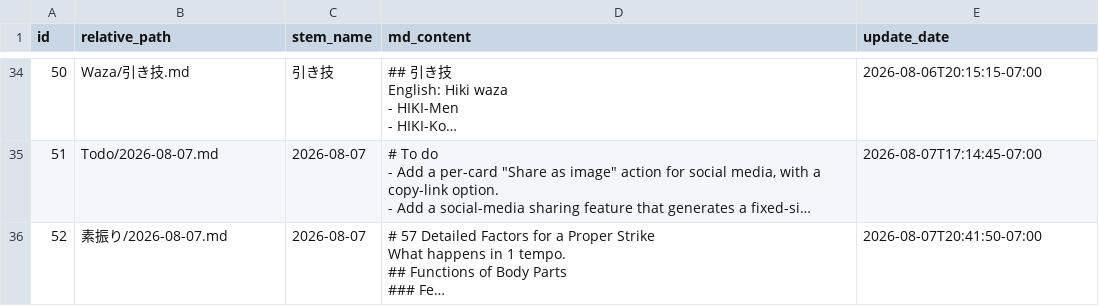
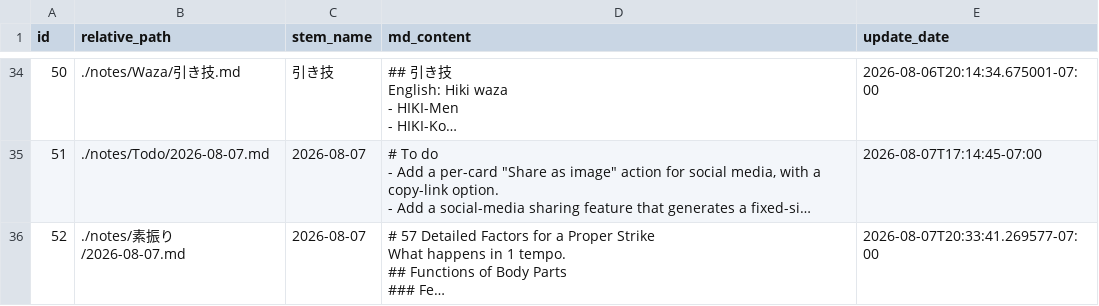
Before and after one commit to KaimingTao/Thinking-Kendo, a CSV file: notes.csv, drawn as a sheet; only a part is shown, gaps mark what is left out; long unchanged cells end in …; the diff covers the shown part only; the diff names each change by its address in the sheet, - before the commit and + after, or states it on an @@ line.

```diff
--- a/notes.csv
+++ b/notes.csv
-B34 (relative_path): Waza/引き技.md
+B34 (relative_path): ./notes/Waza/引き技.md
-E34 (update_date): 2026-08-06T20:15:15-07:00
+E34 (update_date): 2026-08-06T20:14:34.675001-07:00
-B35 (relative_path): Todo/2026-08-07.md
+B35 (relative_path): ./notes/Todo/2026-08-07.md
-B36 (relative_path): 素振り/2026-08-07.md
+B36 (relative_path): ./notes/素振り/2026-08-07.md
-E36 (update_date): 2026-08-07T20:41:50-07:00
+E36 (update_date): 2026-08-07T20:33:41.269577-07:00
```
Also changed, not shown: 64 edited cells elsewhere in this file, 36 other files.
